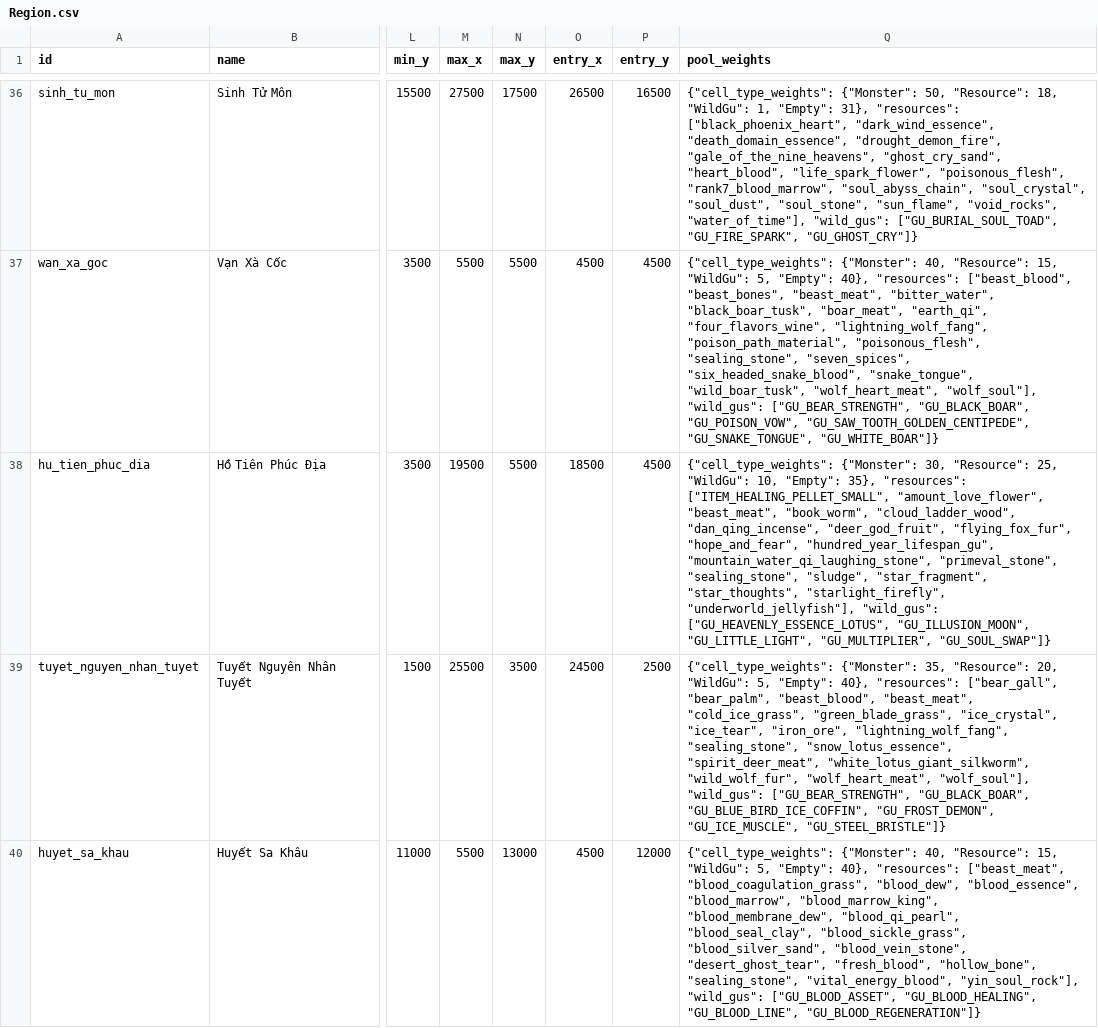
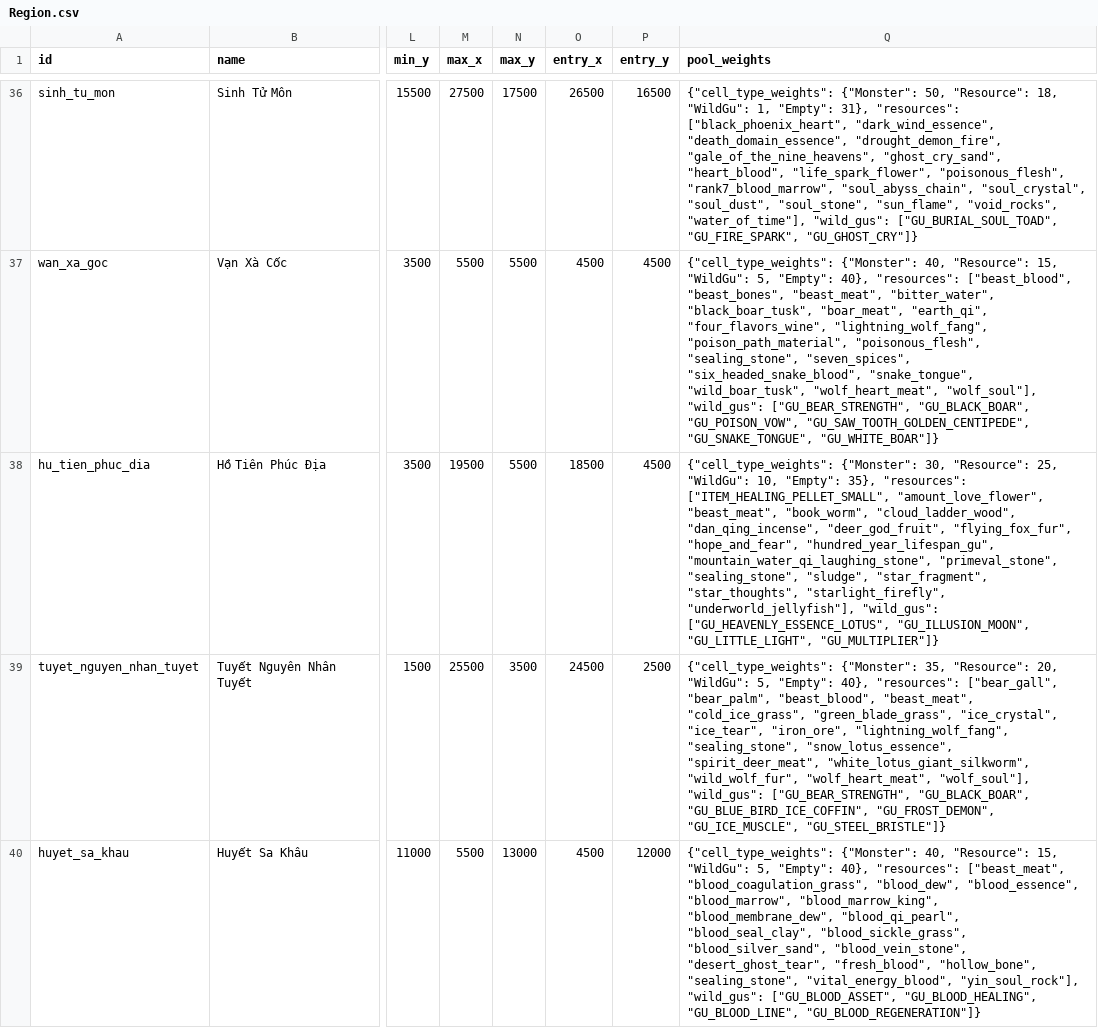
Before and after one commit to VipPro67/GuWorld, a CSV file: backend/cmd/server/data/Region.csv, drawn as a sheet; only a part is shown, gaps mark what is left out; the diff names each change by its address in the sheet, - before the commit and + after, or states it on an @@ line.

Commit message:
Chore

```diff
--- a/backend/cmd/server/data/Region.csv
+++ b/backend/cmd/server/data/Region.csv
-Q38 (pool_weights): …"GU_ILLUSION_MOON", "GU_LITTLE_LIGHT", "GU_MULTIPLIER", "GU_SOUL_SWAP"]}
+Q38 (pool_weights): …"GU_ILLUSION_MOON", "GU_LITTLE_LIGHT", "GU_MULTIPLIER"]}
```
